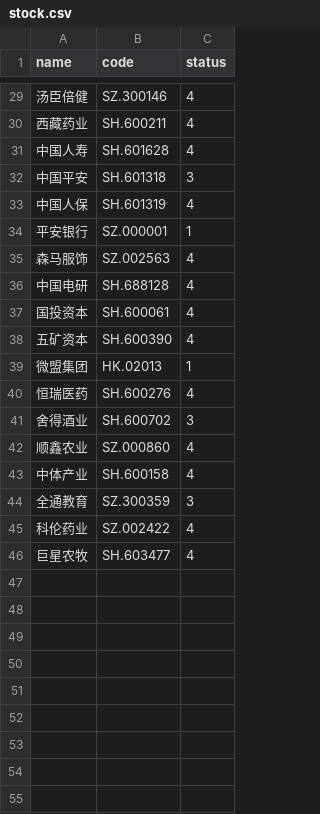
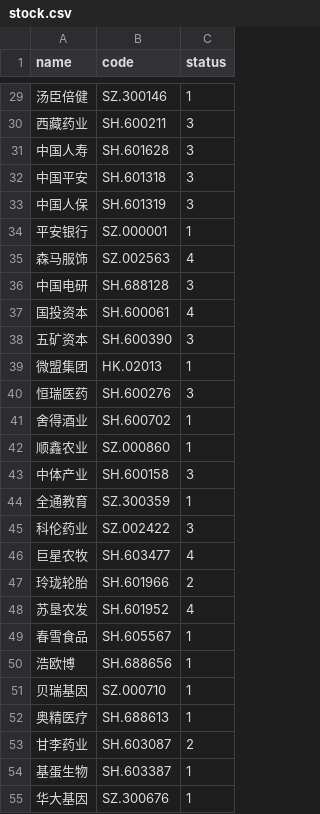
Before and after one commit to aptentity/apt_trade, a CSV file: object/stock.csv, drawn as a sheet; only a part is shown, gaps mark what is left out; the diff covers the shown part only.

```diff
--- a/object/stock.csv
+++ b/object/stock.csv
@@ -29,18 +29,27 @@ name,code,status
-汤臣倍健,SZ.300146,4
-西藏药业,SH.600211,4
-中国人寿,SH.601628,4
+汤臣倍健,SZ.300146,1
+西藏药业,SH.600211,3
+中国人寿,SH.601628,3
 中国平安,SH.601318,3
-中国人保,SH.601319,4
+中国人保,SH.601319,3
 平安银行,SZ.000001,1
 森马服饰,SZ.002563,4
-中国电研,SH.688128,4
+中国电研,SH.688128,3
 国投资本,SH.600061,4
-五矿资本,SH.600390,4
+五矿资本,SH.600390,3
 微盟集团,HK.02013,1
-恒瑞医药,SH.600276,4
-舍得酒业,SH.600702,3
-顺鑫农业,SZ.000860,4
-中体产业,SH.600158,4
-全通教育,SZ.300359,3
-科伦药业,SZ.002422,4
+恒瑞医药,SH.600276,3
+舍得酒业,SH.600702,1
+顺鑫农业,SZ.000860,1
+中体产业,SH.600158,3
+全通教育,SZ.300359,1
+科伦药业,SZ.002422,3
 巨星农牧,SH.603477,4
+玲珑轮胎,SH.601966,2
+苏垦农发,SH.601952,4
+春雪食品,SH.605567,1
+浩欧博,SH.688656,1
+贝瑞基因,SZ.000710,1
+奥精医疗,SH.688613,1
+甘李药业,SH.603087,2
+基蛋生物,SH.603387,1
+华大基因,SZ.300676,1
```
Also changed, not shown: 1 added row and 19 edited cells elsewhere in this file, object/etf_new.csv, object/subject.csv, 7 other files.
